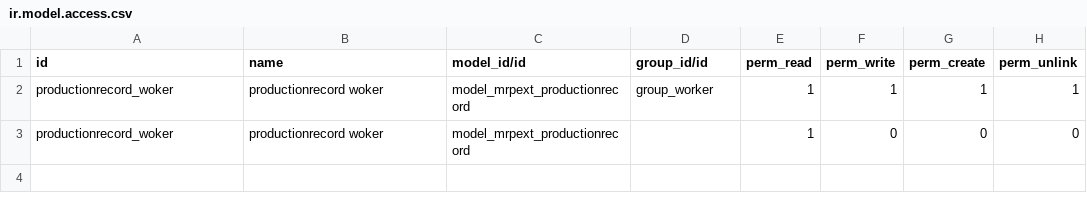
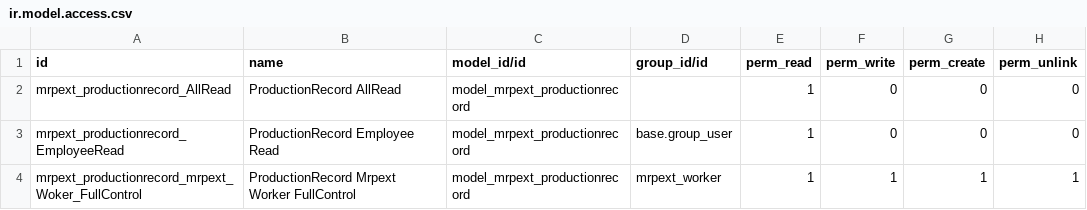
Before and after one commit to shouyejing/mrpext, a CSV file: security/ir.model.access.csv, drawn as a sheet.

```diff
--- a/security/ir.model.access.csv
+++ b/security/ir.model.access.csv
@@ -1,3 +1,4 @@
 id,name,model_id/id,group_id/id,perm_read,perm_write,perm_create,perm_unlink
-productionrecord_woker,productionrecord woker,model_mrpext_productionrecord,group_worker,1,1,1,1
-productionrecord_woker,productionrecord woker,model_mrpext_productionrecord,,1,0,0,0
+mrpext_productionrecord_AllRead,ProductionRecord AllRead,model_mrpext_productionrecord,,1,0,0,0
+mrpext_productionrecord_EmployeeRead,ProductionRecord Employee Read,model_mrpext_productionrecord,base.group_user,1,0,0,0
+mrpext_productionrecord_mrpext_Woker_FullControl,ProductionRecord Mrpext Worker FullControl,model_mrpext_productionrecord,mrpext_worker,1,1,1,1
```
Also changed, not shown: 3 other files.
